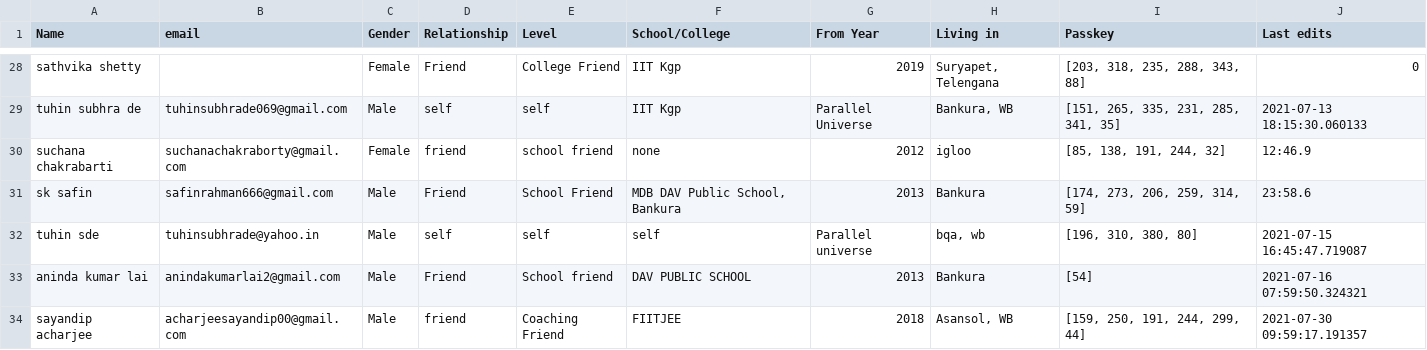
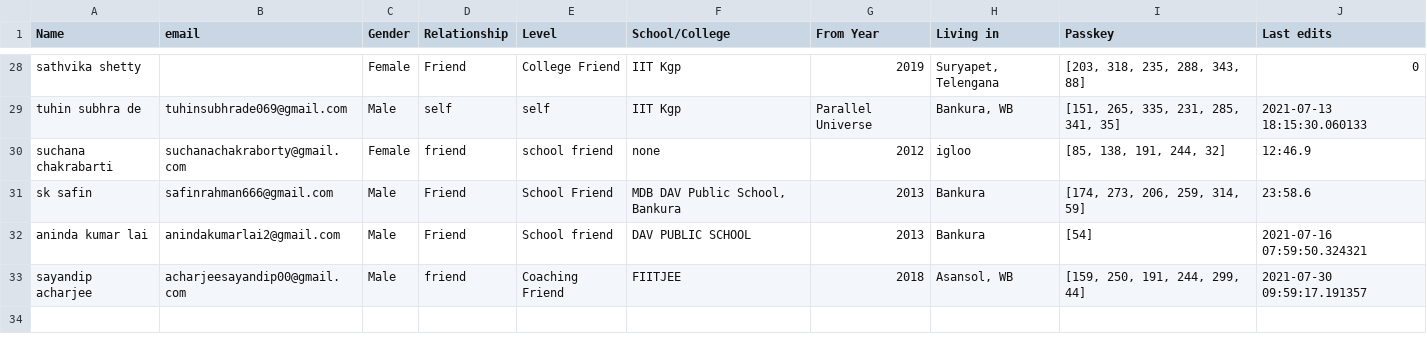
Before and after one commit to Gituhin/Friends-Data, a CSV file: database.csv, drawn as a sheet; only a part is shown, gaps mark what is left out.

Commit message:
Update database.csv

```diff
--- a/database.csv
+++ b/database.csv
@@ -31,3 +31,2 @@ suchana chakrabarti,suchanachakraborty@gmail.com,Female,friend,school friend,non
 sk safin,safinrahman666@gmail.com,Male,Friend,School Friend,"MDB DAV Public School, Bankura",2013,Bankura,"[174, 273, 206, 259, 314, 59]",23:58.6
-tuhin sde,tuhinsubhrade@yahoo.in,Male,self,self,self,Parallel universe,"bqa, wb","[196, 310, 380, 80]",2021-07-15 16:45:47.719087
 aninda kumar lai,anindakumarlai2@gmail.com,Male,Friend,School friend,DAV PUBLIC SCHOOL,2013,Bankura,[54],2021-07-16 07:59:50.324321
```
